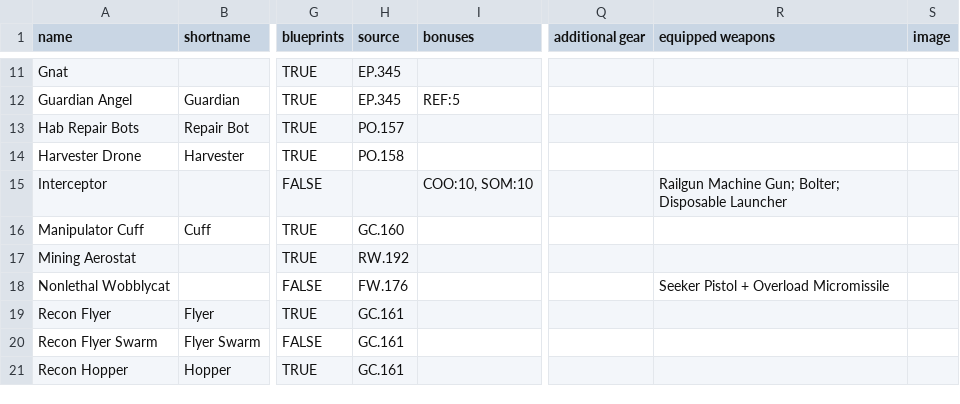
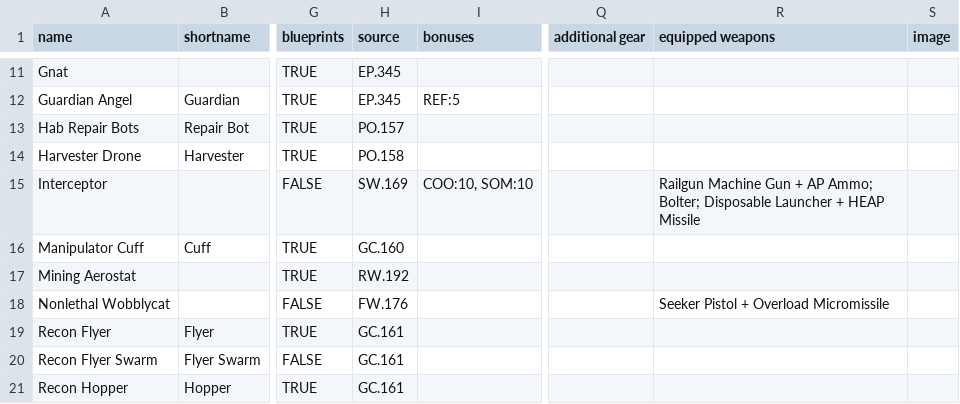
Before and after one commit to nerdhaus/eldrich, a CSV file: web/modules/custom/ep_import/gear/robots.csv, drawn as a sheet; only a part is shown, gaps mark what is left out; the diff covers the shown part only; the diff names each change by its address in the sheet, - before the commit and + after, or states it on an @@ line.

Commit message:
Fixing references for a bunch of gear, etc.
Also adding stages for all canon Exsurgent strains.

```diff
--- a/web/modules/custom/ep_import/gear/robots.csv
+++ b/web/modules/custom/ep_import/gear/robots.csv
-H15 (source): (empty)
+H15 (source): SW.169
-R15 (equipped weapons): Railgun Machine Gun; Bolter; Disposable Launcher
+R15 (equipped weapons): Railgun Machine Gun + AP Ammo; Bolter; Disposable Launcher + HEAP Missile
```
Also changed, not shown: 1 added row elsewhere in this file, web/modules/custom/ep_import/data/networks.csv, web/modules/custom/ep_import/gear/armor.csv, 12 other files.
